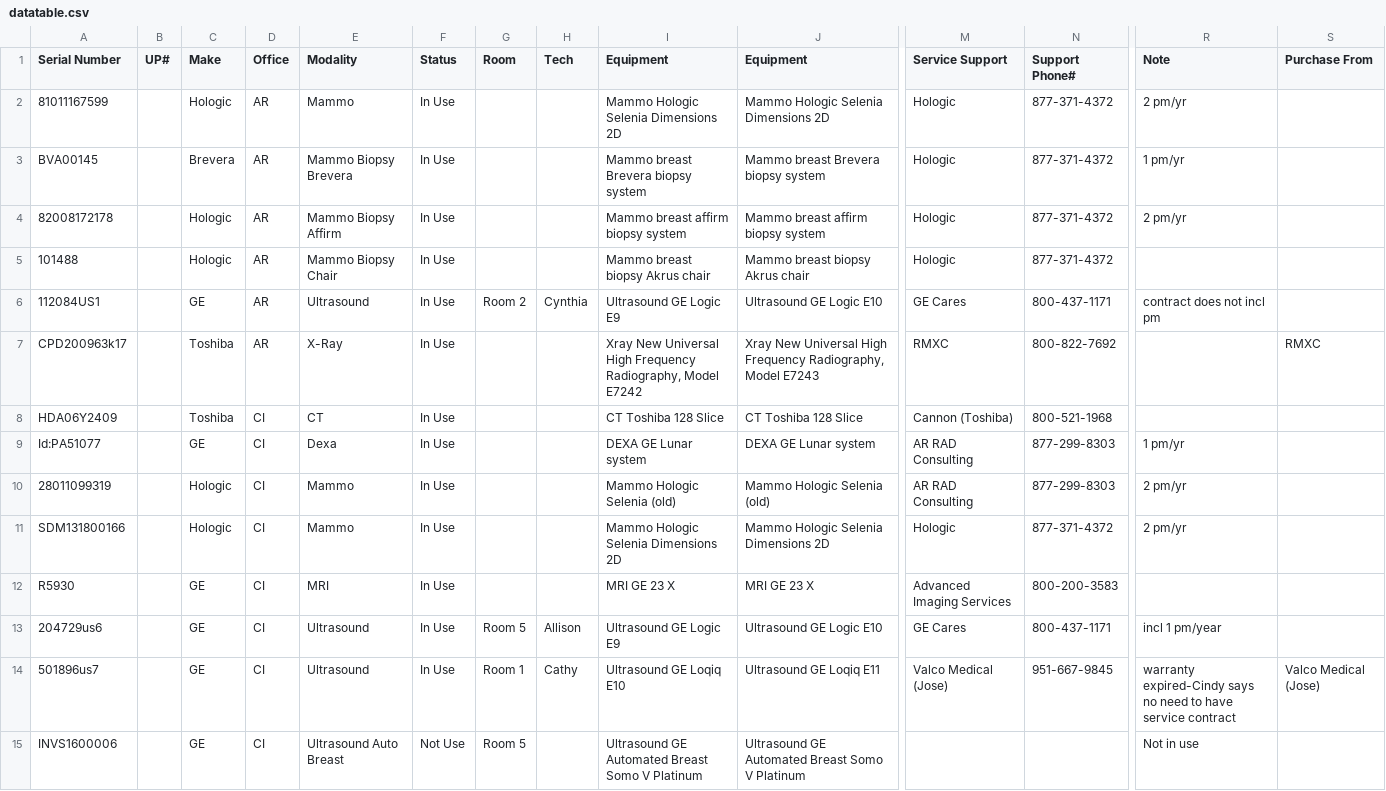
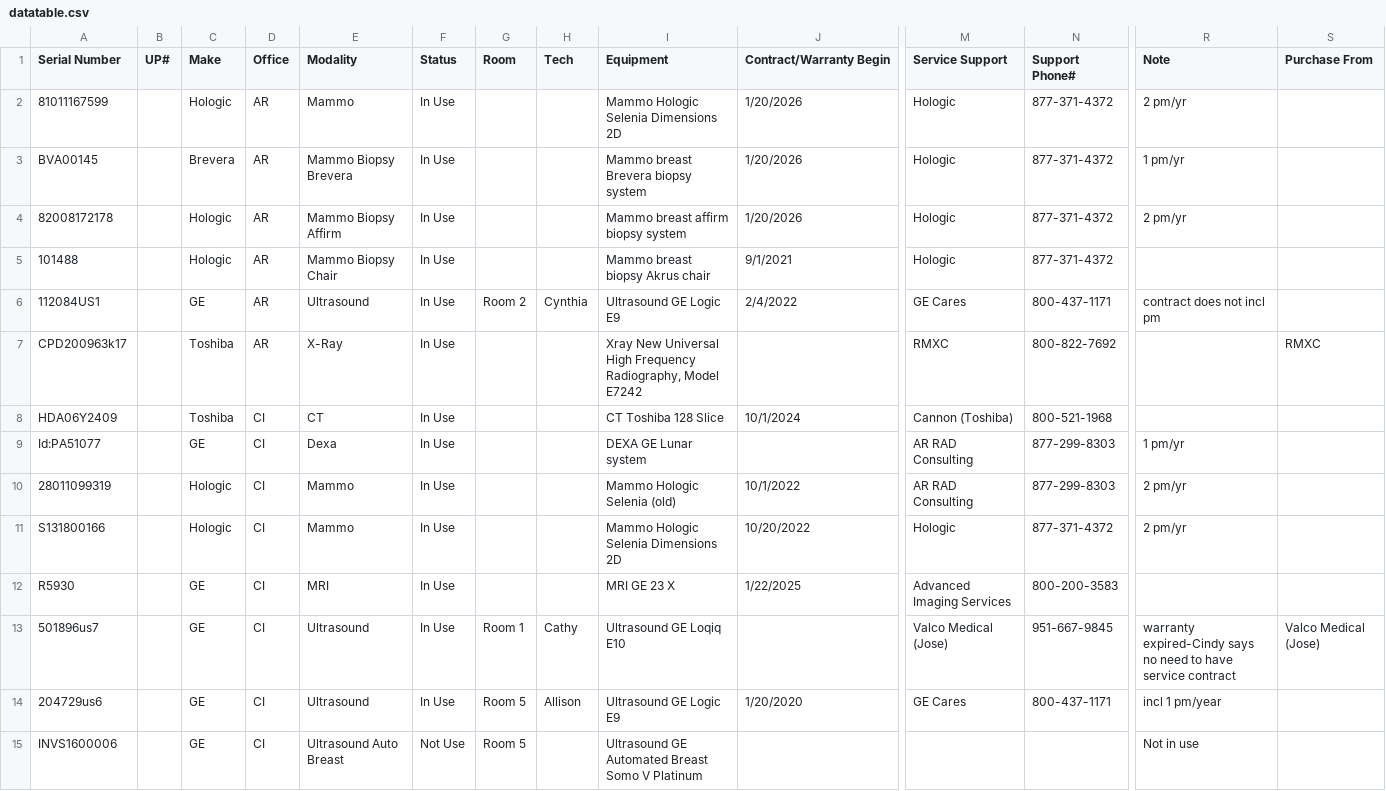
Before and after one commit to dmgastrana/Information, a CSV file: datatable.csv, drawn as a sheet; only a part is shown, gaps mark what is left out; removed rows and columns are numbered as before the commit, all else as after; rows hold the shown columns only; the diff covers the shown part only; the diff names each change by its address in the sheet, - before the commit and + after, or states it on an @@ line.

Commit message:
Add files via upload

```diff
--- a/datatable.csv
+++ b/datatable.csv
-J1: Equipment
+J1: Contract/Warranty Begin
-J2 (Contract/Warranty Begin): Mammo Hologic Selenia Dimensions 2D
+J2 (Contract/Warranty Begin): 1/20/2026
-J3 (Contract/Warranty Begin): Mammo breast Brevera biopsy system
+J3 (Contract/Warranty Begin): 1/20/2026
-J4 (Contract/Warranty Begin): Mammo breast affirm biopsy system
+J4 (Contract/Warranty Begin): 1/20/2026
-J5 (Contract/Warranty Begin): Mammo breast biopsy Akrus chair
+J5 (Contract/Warranty Begin): 9/1/2021
-J6 (Contract/Warranty Begin): Ultrasound GE Logic E10
+J6 (Contract/Warranty Begin): 2/4/2022
-J7 (Contract/Warranty Begin): Xray New Universal High Frequency Radiography, Model E7243
+J7 (Contract/Warranty Begin): (empty)
-J8 (Contract/Warranty Begin): CT Toshiba 128 Slice
+J8 (Contract/Warranty Begin): 10/1/2024
-J9 (Contract/Warranty Begin): DEXA GE Lunar system
+J9 (Contract/Warranty Begin): (empty)
-J10 (Contract/Warranty Begin): Mammo Hologic Selenia (old)
+J10 (Contract/Warranty Begin): 10/1/2022
-A11 (Serial Number): SDM131800166
+A11 (Serial Number): S131800166
-J11 (Contract/Warranty Begin): Mammo Hologic Selenia Dimensions 2D
+J11 (Contract/Warranty Begin): 10/20/2022
-J12 (Contract/Warranty Begin): MRI GE 23 X
+J12 (Contract/Warranty Begin): 1/22/2025
+row 13: 501896us7 |  | GE | CI | Ultrasound | In Use | Room 1 | Cathy | Ultrasound GE Loqiq E10 |  | Valco Medical (Jose) | 951-667-9845 | warranty expired-Cindy says no need to have service contract | Valco Medical (Jose)
-J14 (Contract/Warranty Begin): Ultrasound GE Logic E10
+J14 (Contract/Warranty Begin): 1/20/2020
-row 14: 501896us7 |  | GE | CI | Ultrasound | In Use | Room 1 | Cathy | Ultrasound GE Loqiq E10 | Ultrasound GE Loqiq E11 | Valco Medical (Jose) | 951-667-9845 | warranty expired-Cindy says no need to have service contract | Valco Medical (Jose)
-J15 (Contract/Warranty Begin): Ultrasound GE Automated Breast Somo V Platinum
+J15 (Contract/Warranty Begin): (empty)
```
Also changed, not shown: 2 added rows, 2 removed rows and 40 edited cells elsewhere in this file.
